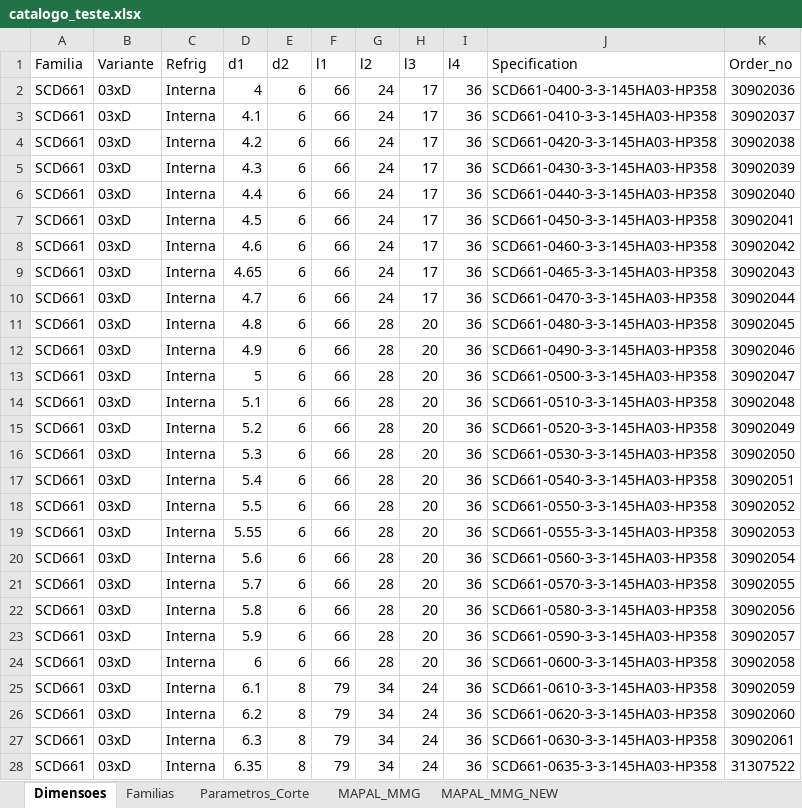
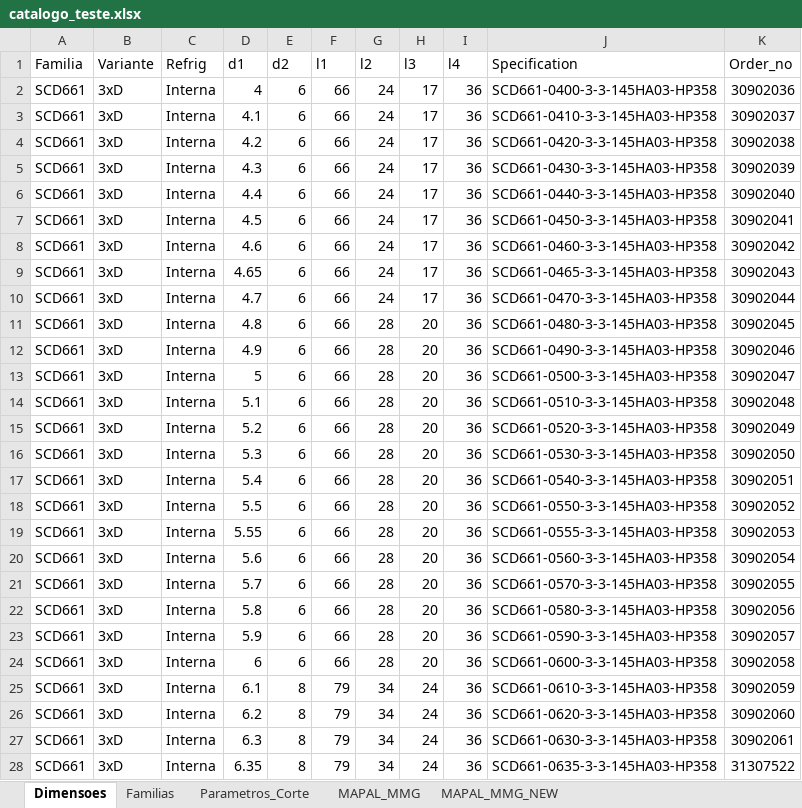
Before and after one commit to bpinto86/Calculadora_Mapal_Tritan_e_Speed_Steel, an Excel workbook: catalogo_teste.xlsx, sheet Dimensoes, drawn as a sheet; only a part is shown; values as stored, in another font and other column widths than the file's, no borders; the diff covers the shown part only; the diff names each change by its address in the sheet, - before the commit and + after, or states it on an @@ line.

```diff
--- a/catalogo_teste.xlsx (sheet Dimensoes)
+++ b/catalogo_teste.xlsx (sheet Dimensoes)
-B2:B28 (Variante): 03xD
+B2:B28 (Variante): 3xD
```
Also changed, not shown: 117 edited cells elsewhere in this sheet, 2 other files.
